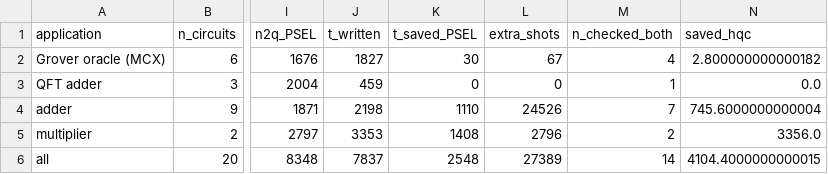
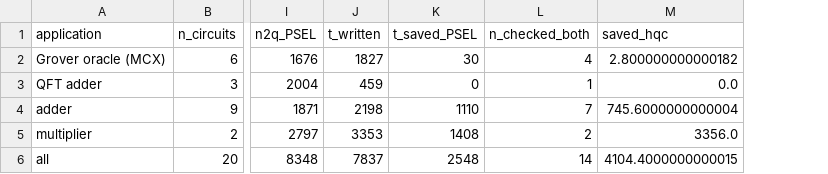
Before and after one commit to dubussygauss-lab/sgc-zx, a CSV file: value/family_C_selector_apps.csv, drawn as a sheet; only a part is shown, gaps mark what is left out; the diff names each change by its address in the sheet, - before the commit and + after, or states it on an @@ line.

```diff
--- a/value/family_C_selector_apps.csv
+++ b/value/family_C_selector_apps.csv
-column L (extra_shots), rows 2-6: 67 | 0 | 24526 | 2796 | 27389
```
Also changed, not shown: value/family_C_selector.csv, 10 other files.
